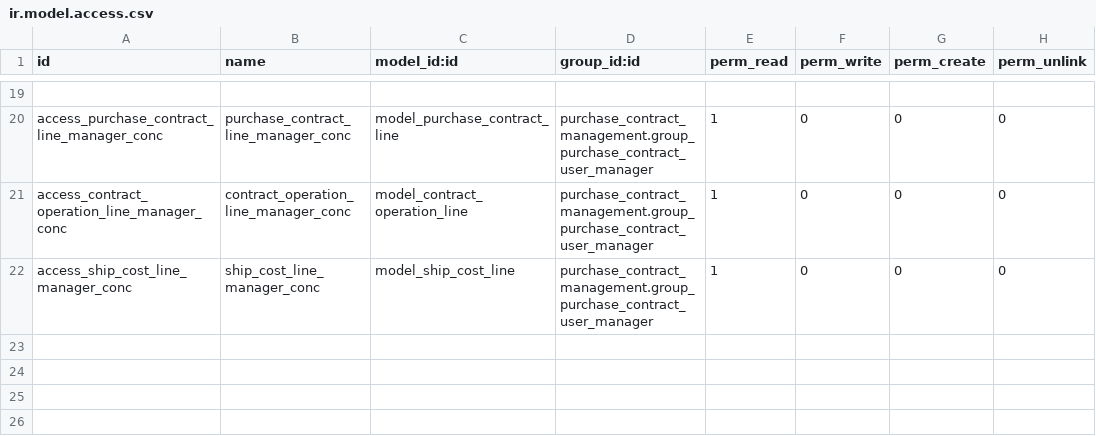
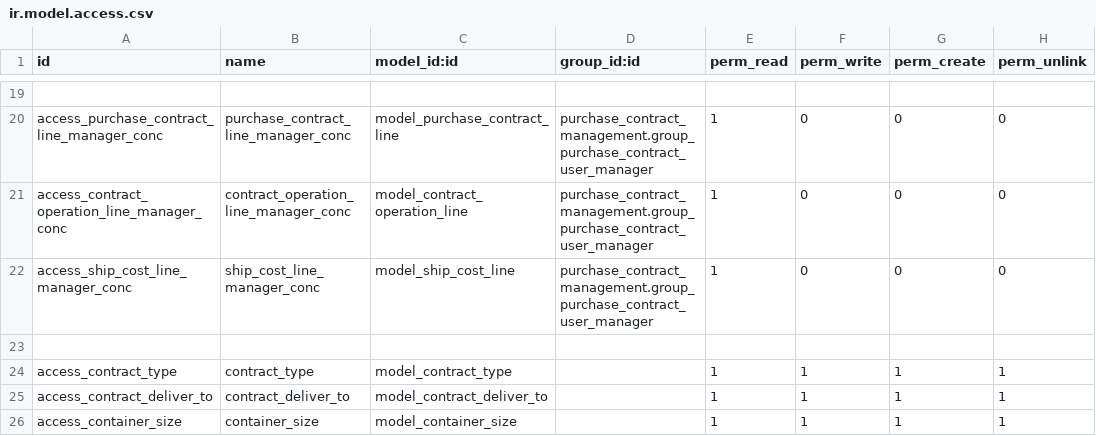
Before and after one commit to itsysamal/amal, a CSV file: purchase_contract_management/security/ir.model.access.csv, drawn as a sheet; only a part is shown, gaps mark what is left out.

```diff
--- a/purchase_contract_management/security/ir.model.access.csv
+++ b/purchase_contract_management/security/ir.model.access.csv
@@ -22 +22,5 @@ access_contract_operation_line_manager_conc,contract_operation_line_manager_conc
 access_ship_cost_line_manager_conc,ship_cost_line_manager_conc,model_ship_cost_line,purchase_contract_management.group_purchase_contract_user_manager,1,0,0,0
+
+access_contract_type,contract_type,model_contract_type,,1,1,1,1
+access_contract_deliver_to,contract_deliver_to,model_contract_deliver_to,,1,1,1,1
+access_container_size,container_size,model_container_size,,1,1,1,1
```
Also changed, not shown: 28 other files.
